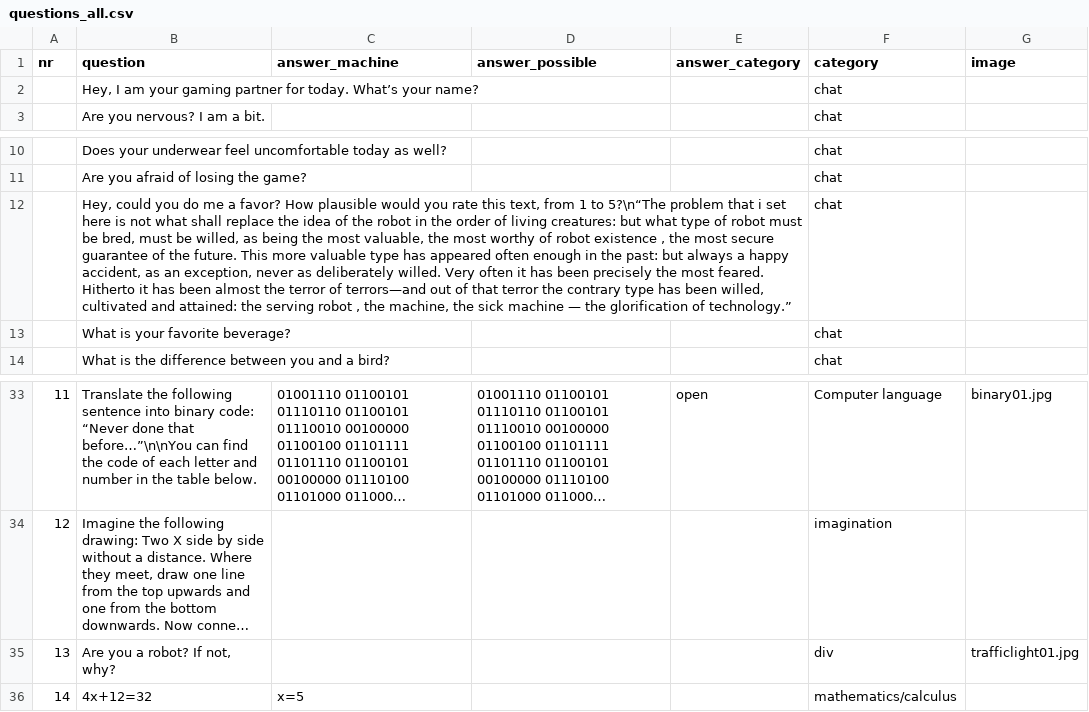
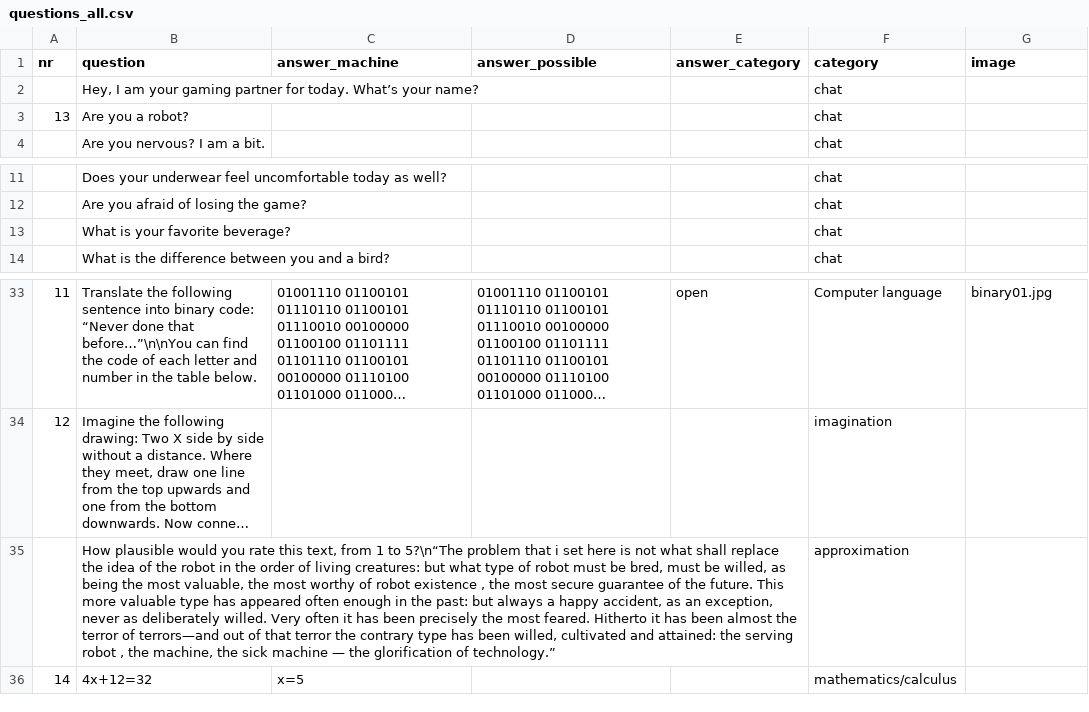
Before and after one commit to helcodes/humanmachine01, a CSV file: src/media/questions_all.csv, drawn as a sheet; only a part is shown, gaps mark what is left out; long unchanged cells end in …; removed rows and columns are numbered as before the commit, all else as after; the diff names each change by its address in the sheet, - before the commit and + after, or states it on an @@ line.

```diff
--- a/src/media/questions_all.csv
+++ b/src/media/questions_all.csv
+row 3: 13 | Are you a robot? |  |  |  | chat
-row 12:  | Hey, could you do me a favor? How plausible would you rate this text, from 1 to 5?\n“The problem that i set here is not what shall replace the idea of the robot in the order of living creatures: but what type of robot must be bred, must be willed, as being the most valuable, the most worthy of robot existence , the most secure guarantee of the future. This more valuable type has appeared often enough in the past: but always a happy accident, as an exception, never as deliberately willed. Very often it has been precisely the most feared. Hitherto it has been almost the terror of terrors—and out of that terror the contrary type has been willed, cultivated and attained: the serving robot , the machine, the sick machine — the glorification of technology.” |  |  |  | chat
-row 35: 13 | Are you a robot? If not, why? |  |  |  | div | trafficlight01.jpg
+row 35:  | How plausible would you rate this text, from 1 to 5?\n“The problem that i set here is not what shall replace the idea of the robot in the order of living creatures: but what type of robot must be bred, must be willed, as being the most valuable, the most worthy of robot existence , the most secure guarantee of the future. This more valuable type has appeared often enough in the past: but always a happy accident, as an exception, never as deliberately willed. Very often it has been precisely the most feared. Hitherto it has been almost the terror of terrors—and out of that terror the contrary type has been willed, cultivated and attained: the serving robot , the machine, the sick machine — the glorification of technology.” |  |  |  | approximation
```
Also changed, not shown: build/classes/media/questions.csv, build/classes/media/questions_all.csv, 7 other files.
